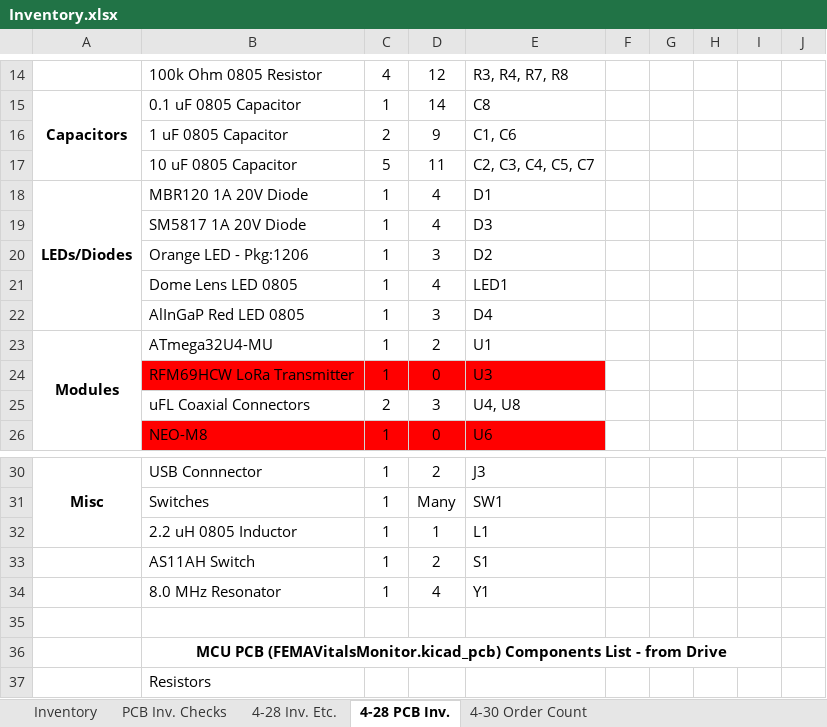
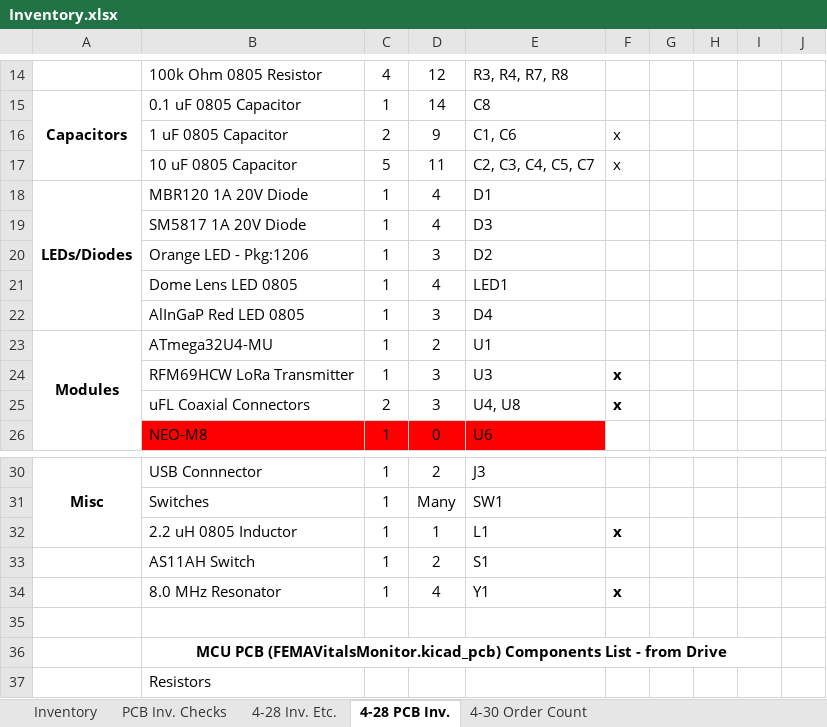
Before and after one commit to PwndaThePwner/Hydration, an Excel workbook: documents/Inventory.xlsx, sheet 4-28 PCB Inv., drawn as a sheet; only a part is shown, gaps mark what is left out; values as stored, in another font and other column widths than the file's, no borders; the diff names each change by its address in the sheet, - before the commit and + after, or states it on an @@ line.

Commit message:
5/7

```diff
--- a/documents/Inventory.xlsx (sheet 4-28 PCB Inv.)
+++ b/documents/Inventory.xlsx (sheet 4-28 PCB Inv.)
-F16:F17: (empty)
+F16:F17: x
-B24:E24 fill: #FF0000
+B24:E24 fill: none
-D24: 0
+D24: 3
-F24:F25: (empty)
+F24:F25: x
-F32: (empty)
+F32: x
-F34: (empty)
+F34: x
```
